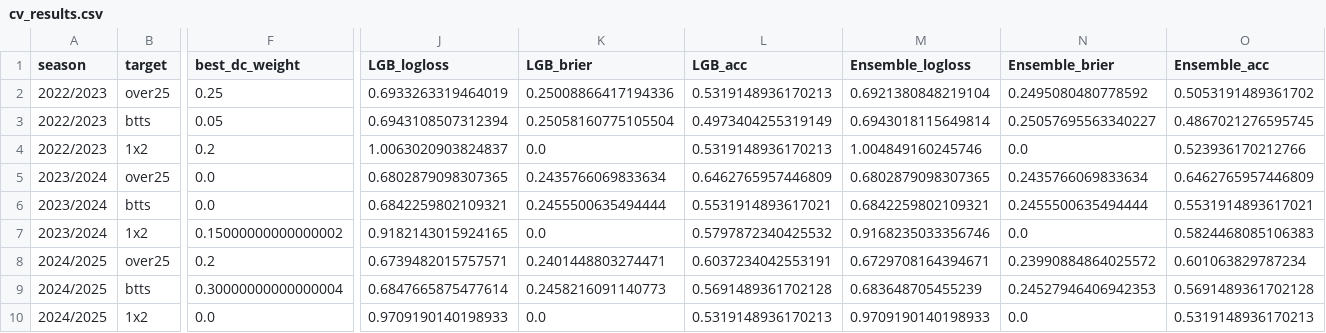
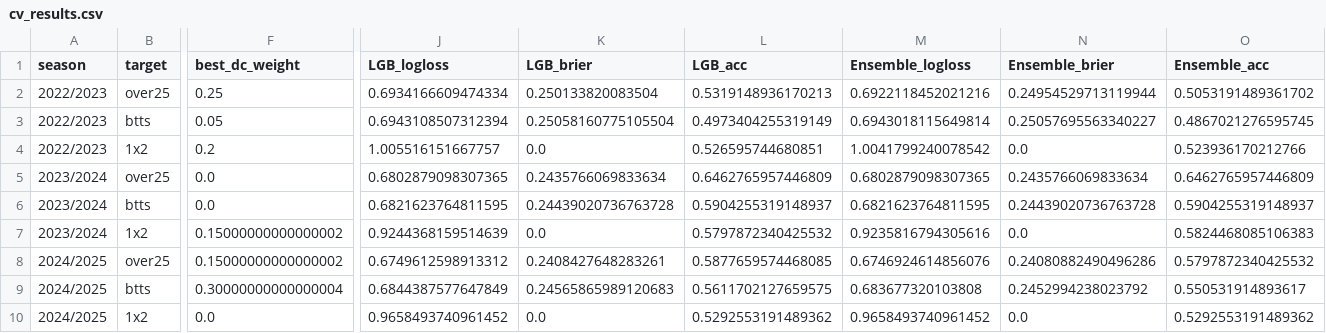
Before and after one commit to dan-owolabi/predict, a CSV file: cv_results.csv, drawn as a sheet; only a part is shown, gaps mark what is left out; the diff covers the shown part only; the diff names each change by its address in the sheet, - before the commit and + after, or states it on an @@ line.

```diff
--- a/cv_results.csv
+++ b/cv_results.csv
-J2 (LGB_logloss): 0.6933263319464019
+J2 (LGB_logloss): 0.6934166609474334
-K2 (LGB_brier): 0.25008866417194336
+K2 (LGB_brier): 0.250133820083504
-M2 (Ensemble_logloss): 0.6921380848219104
+M2 (Ensemble_logloss): 0.6922118452021216
-N2 (Ensemble_brier): 0.2495080480778592
+N2 (Ensemble_brier): 0.24954529713119944
-J4 (LGB_logloss): 1.0063020903824837
+J4 (LGB_logloss): 1.005516151667757
-L4 (LGB_acc): 0.5319148936170213
+L4 (LGB_acc): 0.526595744680851
-M4 (Ensemble_logloss): 1.004849160245746
+M4 (Ensemble_logloss): 1.0041799240078542
-J6 (LGB_logloss): 0.6842259802109321
+J6 (LGB_logloss): 0.6821623764811595
-K6 (LGB_brier): 0.2455500635494444
+K6 (LGB_brier): 0.24439020736763728
-L6 (LGB_acc): 0.5531914893617021
+L6 (LGB_acc): 0.5904255319148937
-M6 (Ensemble_logloss): 0.6842259802109321
+M6 (Ensemble_logloss): 0.6821623764811595
-N6 (Ensemble_brier): 0.2455500635494444
+N6 (Ensemble_brier): 0.24439020736763728
-O6 (Ensemble_acc): 0.5531914893617021
+O6 (Ensemble_acc): 0.5904255319148937
-J7 (LGB_logloss): 0.9182143015924165
+J7 (LGB_logloss): 0.9244368159514639
-M7 (Ensemble_logloss): 0.9168235033356746
+M7 (Ensemble_logloss): 0.9235816794305616
-F8 (best_dc_weight): 0.2
+F8 (best_dc_weight): 0.15000000000000002
-J8 (LGB_logloss): 0.6739482015757571
+J8 (LGB_logloss): 0.6749612598913312
-K8 (LGB_brier): 0.2401448803274471
+K8 (LGB_brier): 0.2408427648283261
-L8 (LGB_acc): 0.6037234042553191
+L8 (LGB_acc): 0.5877659574468085
-M8 (Ensemble_logloss): 0.6729708164394671
+M8 (Ensemble_logloss): 0.6746924614856076
-N8 (Ensemble_brier): 0.23990884864025572
+N8 (Ensemble_brier): 0.24080882490496286
-O8 (Ensemble_acc): 0.601063829787234
+O8 (Ensemble_acc): 0.5797872340425532
-J9 (LGB_logloss): 0.6847665875477614
+J9 (LGB_logloss): 0.6844387577647849
-K9 (LGB_brier): 0.2458216091140773
+K9 (LGB_brier): 0.24565865989120683
-L9 (LGB_acc): 0.5691489361702128
+L9 (LGB_acc): 0.5611702127659575
-M9 (Ensemble_logloss): 0.683648705455239
+M9 (Ensemble_logloss): 0.683677320103808
-N9 (Ensemble_brier): 0.24527946406942353
+N9 (Ensemble_brier): 0.2452994238023792
-O9 (Ensemble_acc): 0.5691489361702128
+O9 (Ensemble_acc): 0.550531914893617
-J10 (LGB_logloss): 0.9709190140198933
+J10 (LGB_logloss): 0.9658493740961452
-L10 (LGB_acc): 0.5319148936170213
+L10 (LGB_acc): 0.5292553191489362
-M10 (Ensemble_logloss): 0.9709190140198933
+M10 (Ensemble_logloss): 0.9658493740961452
-O10 (Ensemble_acc): 0.5319148936170213
+O10 (Ensemble_acc): 0.5292553191489362
```
Also changed, not shown: 9 edited cells elsewhere in this file, 7 other files.
